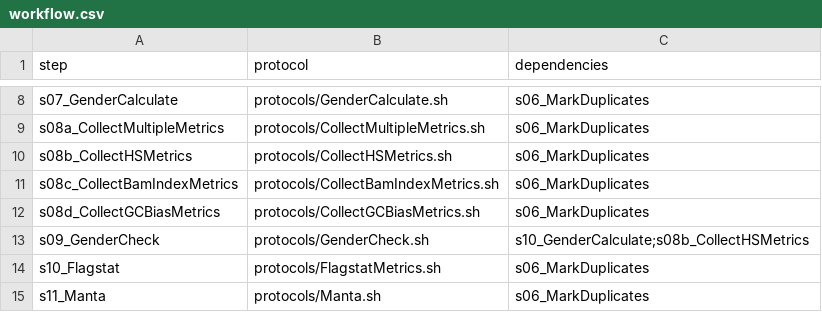
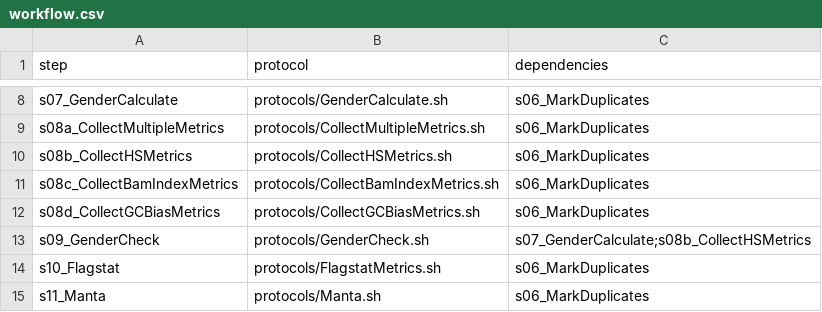
Before and after one commit to molgenis/NGS_DNA, a CSV file: workflow.csv, drawn as a sheet; only a part is shown, gaps mark what is left out.

Commit message:
bugfix in GenderCalculate + workflow dependency not correct

```diff
--- a/workflow.csv
+++ b/workflow.csv
@@ -12,3 +12,3 @@ s08c_CollectBamIndexMetrics,protocols/CollectBamIndexMetrics.sh,s06_MarkDuplicat
 s08d_CollectGCBiasMetrics,protocols/CollectGCBiasMetrics.sh,s06_MarkDuplicates
-s09_GenderCheck,protocols/GenderCheck.sh,s10_GenderCalculate;s08b_CollectHSMetrics
+s09_GenderCheck,protocols/GenderCheck.sh,s07_GenderCalculate;s08b_CollectHSMetrics
 s10_Flagstat,protocols/FlagstatMetrics.sh,s06_MarkDuplicates
```
Also changed, not shown: 2 other files.
